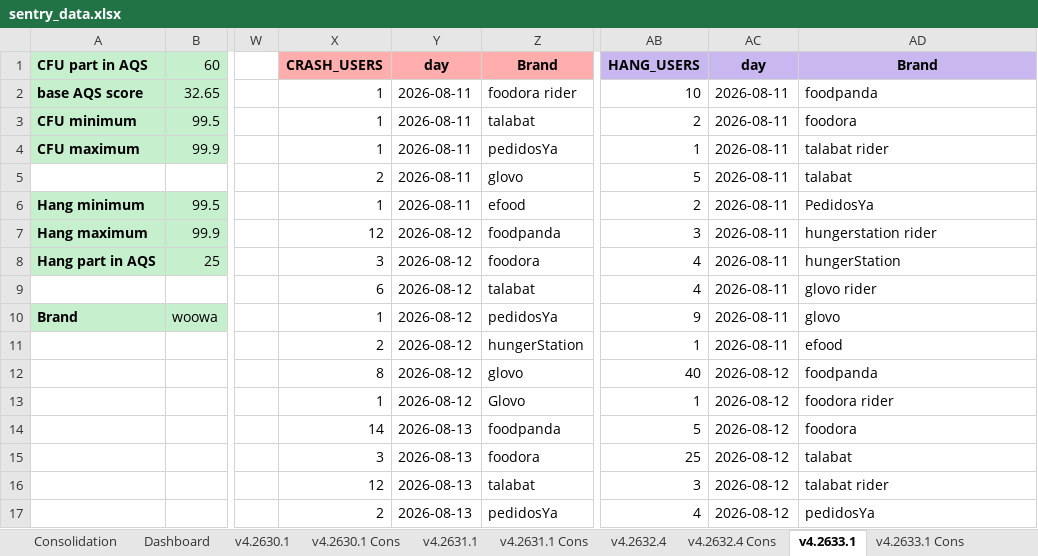
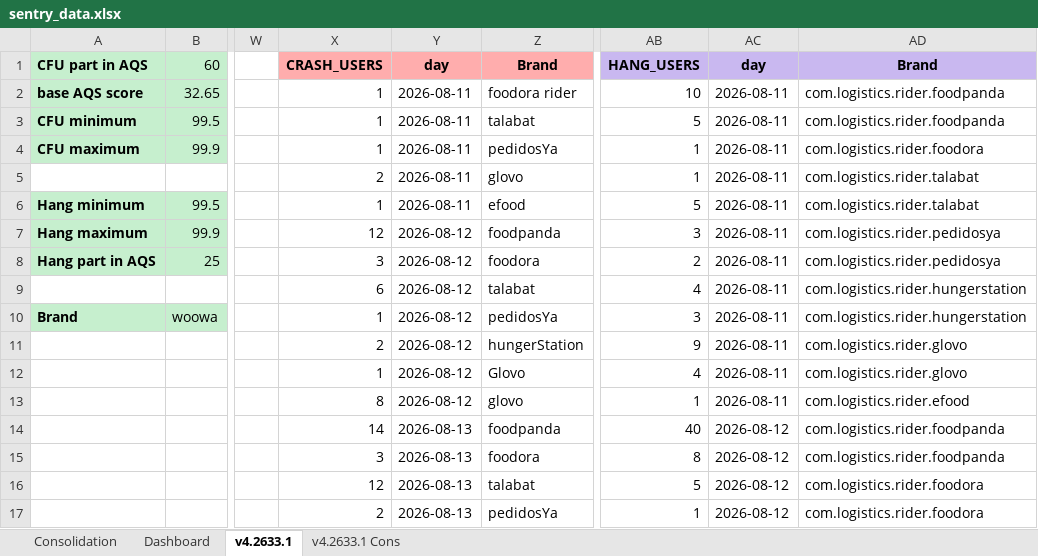
Before and after one commit to shilpa-bansal0401/rider-app-ios-reliability-dashboard, an Excel workbook: consolidation_report/sentry_data.xlsx, sheet v4.2633.1, drawn as a sheet; only a part is shown, gaps mark what is left out; values as stored, in another font and other column widths than the file's, no borders; the diff covers the shown part only; the diff names each change by its address in the sheet, - before the commit and + after, or states it on an @@ line.

Commit message:
Updated hang and crash report

```diff
--- a/consolidation_report/sentry_data.xlsx (sheet v4.2633.1)
+++ b/consolidation_report/sentry_data.xlsx (sheet v4.2633.1)
-sheet tab: v4.2630.1
-sheet tab: v4.2630.1 Cons
-sheet tab: v4.2631.1
-sheet tab: v4.2631.1 Cons
-sheet tab: v4.2632.4
-sheet tab: v4.2632.4 Cons
-AD2 (Brand): foodpanda
+AD2 (Brand): com.logistics.rider.foodpanda
-AB3 (HANG_USERS): 2
+AB3 (HANG_USERS): 5
-AD3 (Brand): foodora
+AD3 (Brand): com.logistics.rider.foodpanda
-AD4 (Brand): talabat rider
+AD4 (Brand): com.logistics.rider.foodora
-AB5 (HANG_USERS): 5
+AB5 (HANG_USERS): 1
-AD5 (Brand): talabat
+AD5 (Brand): com.logistics.rider.talabat
-AB6 (HANG_USERS): 2
+AB6 (HANG_USERS): 5
-AD6 (Brand): PedidosYa
+AD6 (Brand): com.logistics.rider.talabat
-AD7 (Brand): hungerstation rider
+AD7 (Brand): com.logistics.rider.pedidosya
-AB8 (HANG_USERS): 4
+AB8 (HANG_USERS): 2
-AD8 (Brand): hungerStation
+AD8 (Brand): com.logistics.rider.pedidosya
-AD9 (Brand): glovo rider
+AD9 (Brand): com.logistics.rider.hungerstation
-AB10 (HANG_USERS): 9
+AB10 (HANG_USERS): 3
-AD10 (Brand): glovo
+AD10 (Brand): com.logistics.rider.hungerstation
-AB11 (HANG_USERS): 1
+AB11 (HANG_USERS): 9
-AD11 (Brand): efood
+AD11 (Brand): com.logistics.rider.glovo
-X12 (CRASH_USERS): 8
+X12 (CRASH_USERS): 1
-Z12 (Brand): glovo
+Z12 (Brand): Glovo
-AB12 (HANG_USERS): 40
+AB12 (HANG_USERS): 4
-AC12:AC13 (day): 2026-08-12
+AC12:AC13 (day): 2026-08-11
-AD12 (Brand): foodpanda
+AD12 (Brand): com.logistics.rider.glovo
-X13 (CRASH_USERS): 1
+X13 (CRASH_USERS): 8
-Z13 (Brand): Glovo
+Z13 (Brand): glovo
-AD13 (Brand): foodora rider
+AD13 (Brand): com.logistics.rider.efood
-AB14 (HANG_USERS): 5
+AB14 (HANG_USERS): 40
-AD14 (Brand): foodora
+AD14 (Brand): com.logistics.rider.foodpanda
-AB15 (HANG_USERS): 25
+AB15 (HANG_USERS): 8
-AD15 (Brand): talabat
+AD15 (Brand): com.logistics.rider.foodpanda
-AB16 (HANG_USERS): 3
+AB16 (HANG_USERS): 5
-AD16 (Brand): talabat rider
+AD16 (Brand): com.logistics.rider.foodora
-AB17 (HANG_USERS): 4
+AB17 (HANG_USERS): 1
-AD17 (Brand): pedidosYa
+AD17 (Brand): com.logistics.rider.foodora
```
Also changed, not shown: other rows of this sheet, sheet Dashboard, sheet v4.2633.1 Cons, 6 other files.
